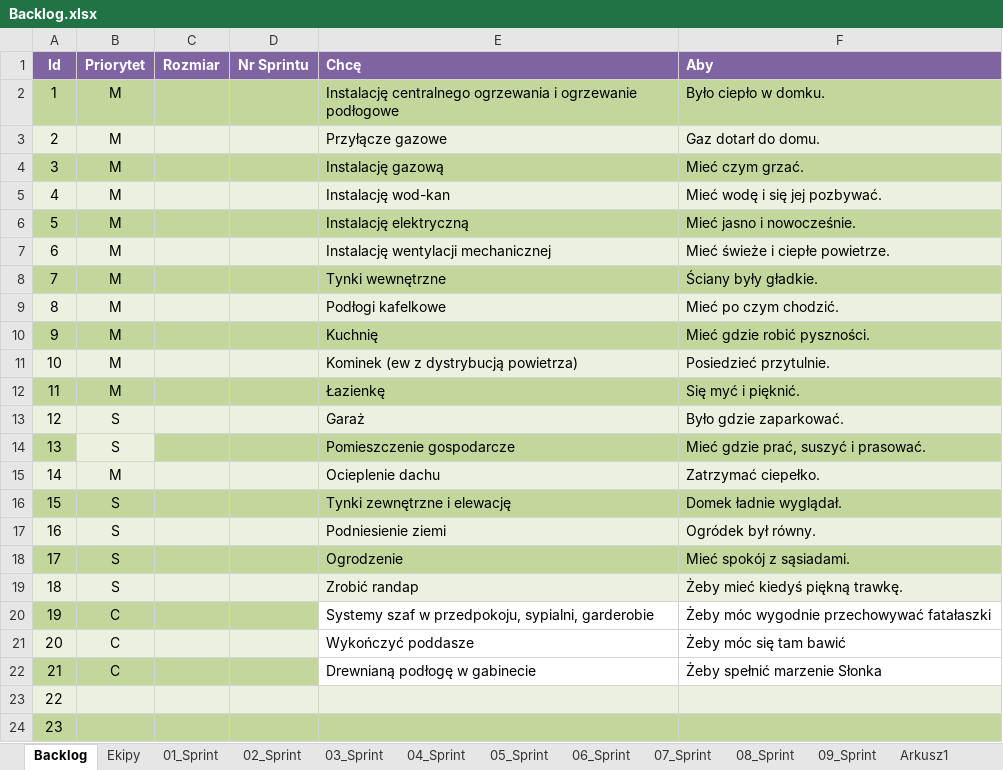
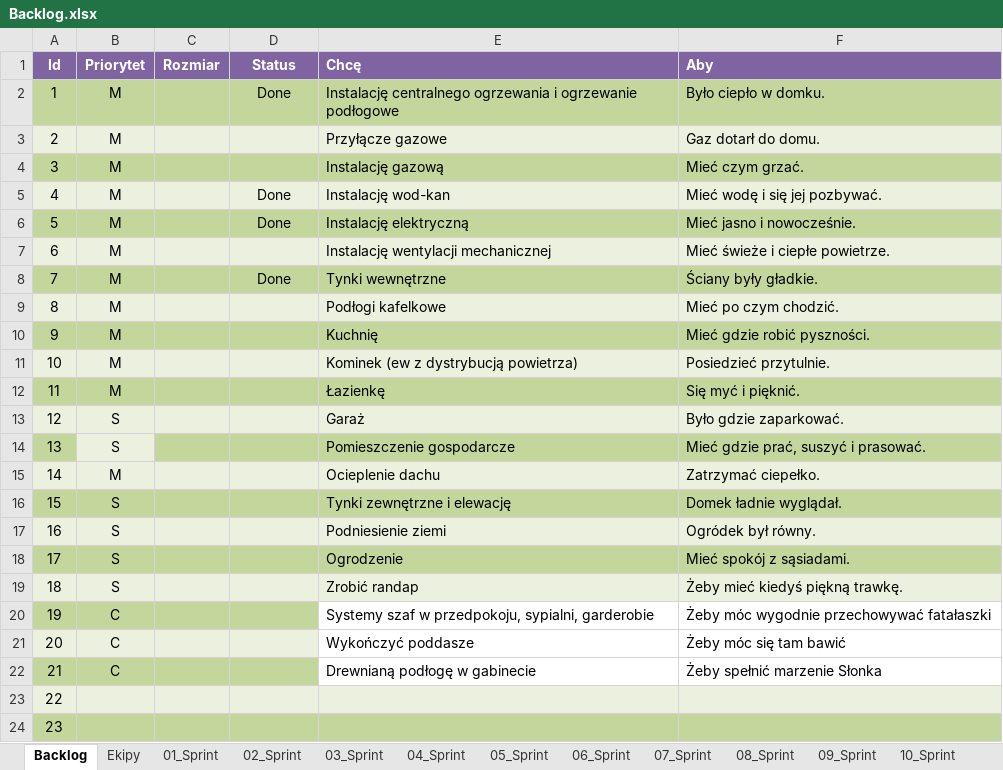
Before and after one commit to bajo2000/mati-sloncowati, an Excel workbook: plan/Backlog.xlsx, sheet Backlog, drawn as a sheet; values as stored, in another font and other column widths than the file's, no borders; table styles not drawn; the diff names each change by its address in the sheet, - before the commit and + after, or states it on an @@ line.

Commit message:
sprint10

```diff
--- a/plan/Backlog.xlsx (sheet Backlog)
+++ b/plan/Backlog.xlsx (sheet Backlog)
+sheet tab: 10_Sprint
-D1: Nr Sprintu
+D1: Status
-D2 (Status): (empty)
+D2 (Status): Done
-D5:D6 (Status): (empty)
+D5:D6 (Status): Done
-D8 (Status): (empty)
+D8 (Status): Done
```
Also changed, not shown: sheet Arkusz1.
